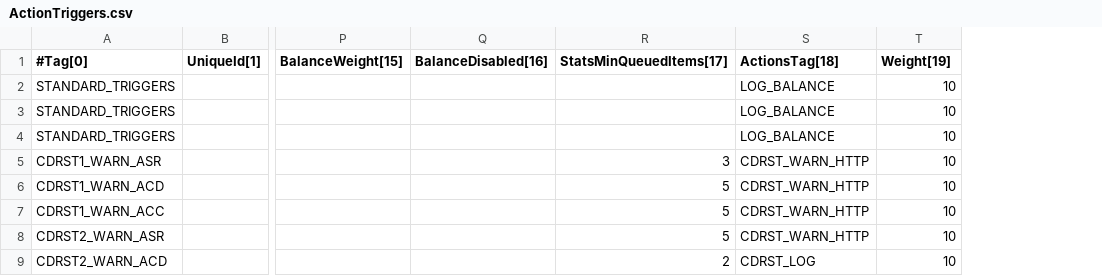
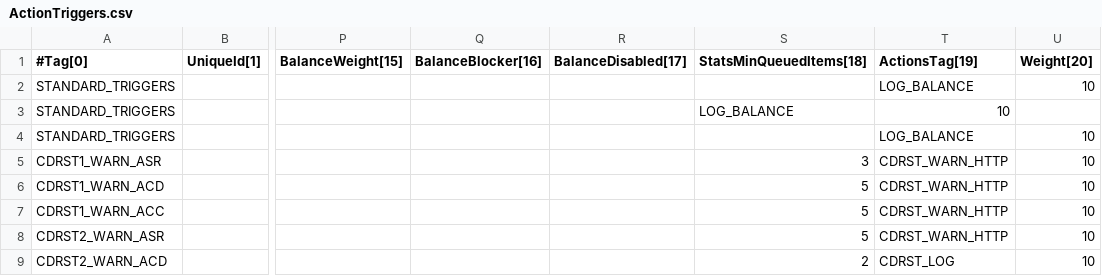
Before and after one commit to cgrates/cgrates, a CSV file: data/tariffplans/prepaid1centpsec/ActionTriggers.csv, drawn as a sheet; only a part is shown, gaps mark what is left out; removed rows and columns are numbered as before the commit, all else as after; the diff names each change by its address in the sheet, - before the commit and + after, or states it on an @@ line.

```diff
--- a/data/tariffplans/prepaid1centpsec/ActionTriggers.csv
+++ b/data/tariffplans/prepaid1centpsec/ActionTriggers.csv
-column Q (BalanceDisabled[16]), empty
+column Q (BalanceBlocker[16]), empty
+column R (BalanceDisabled[17]), empty
-S1: StatsMinQueuedItems[17]
+S1: StatsMinQueuedItems[18]
-T1: ActionsTag[18]
+T1: ActionsTag[19]
-U1: Weight[19]
+U1: Weight[20]
-S3 (StatsMinQueuedItems[18]): (empty)
+S3 (StatsMinQueuedItems[18]): LOG_BALANCE
-T3 (ActionsTag[19]): LOG_BALANCE
+T3 (ActionsTag[19]): 10
-U3 (Weight[20]): 10
+U3 (Weight[20]): (empty)
```
Also changed, not shown: data/tariffplans/cdrstats/ActionTriggers.csv, data/tariffplans/cdrstats/Actions.csv, 10 other files.
